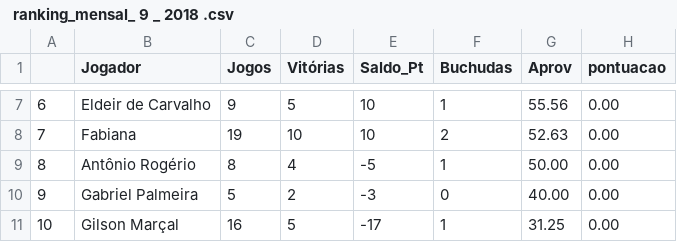
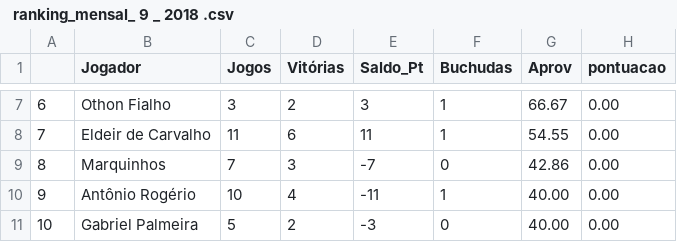
Before and after one commit to theoadepaula/domino, a CSV file: csv/ ranking_mensal_ 9 _ 2018 .csv, drawn as a sheet; only a part is shown, gaps mark what is left out; the diff covers the shown part only.

Commit message:
Atualização da Planilha de Ranking - setembro/2018 - 11/09/2018

```diff
--- a/csv/ ranking_mensal_ 9 _ 2018 .csv
+++ b/csv/ ranking_mensal_ 9 _ 2018 .csv
@@ -7,5 +7,5 @@
-"6";"Eldeir de Carvalho";9;5;10;1;"55.56";"0.00"
-"7";"Fabiana";19;10;10;2;"52.63";"0.00"
-"8";"Antônio Rogério";8;4;-5;1;"50.00";"0.00"
-"9";"Gabriel Palmeira";5;2;-3;0;"40.00";"0.00"
-"10";"Gilson Marçal";16;5;-17;1;"31.25";"0.00"
+"6";"Othon Fialho";3;2;3;1;"66.67";"0.00"
+"7";"Eldeir de Carvalho";11;6;11;1;"54.55";"0.00"
+"8";"Marquinhos";7;3;-7;0;"42.86";"0.00"
+"9";"Antônio Rogério";10;4;-11;1;"40.00";"0.00"
+"10";"Gabriel Palmeira";5;2;-3;0;"40.00";"0.00"
```
Also changed, not shown: 45 edited cells elsewhere in this file.
